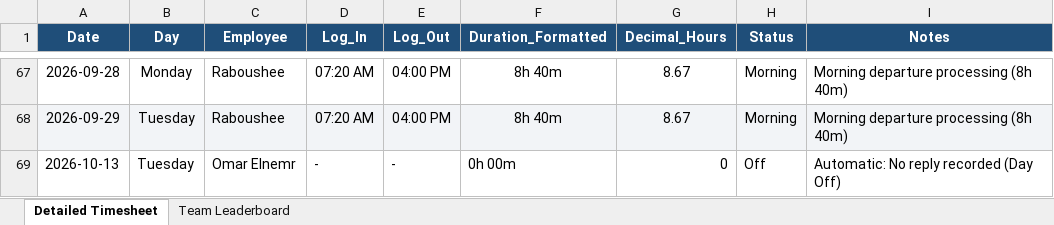
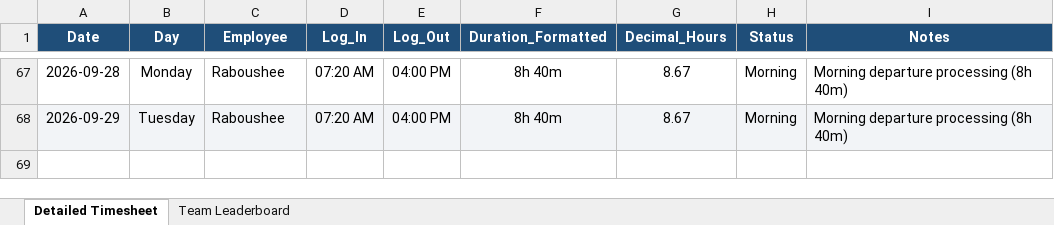
Before and after one commit to xionforbusiness-glitch/aethelgard-vault, an Excel workbook: attendance_september_2026_standardized.xlsx, sheet Detailed Timesheet, drawn as a sheet; only a part is shown, gaps mark what is left out; values as stored, in another font and other column widths than the file's, no borders; the diff names each change by its address in the sheet, - before the commit and + after, or states it on an @@ line.

```diff
--- a/attendance_september_2026_standardized.xlsx (sheet Detailed Timesheet)
+++ b/attendance_september_2026_standardized.xlsx (sheet Detailed Timesheet)
-row 69: 2026-10-13 | Tuesday | Omar Elnemr | - | - | 0h 00m | 0 | Off | Automatic: No reply recorded (Day Off)
```
Also changed, not shown: omar_elnemr_attendance_2026.xlsx, omar_elnemr_attendance_october_2026.xlsx, 2 other files.
